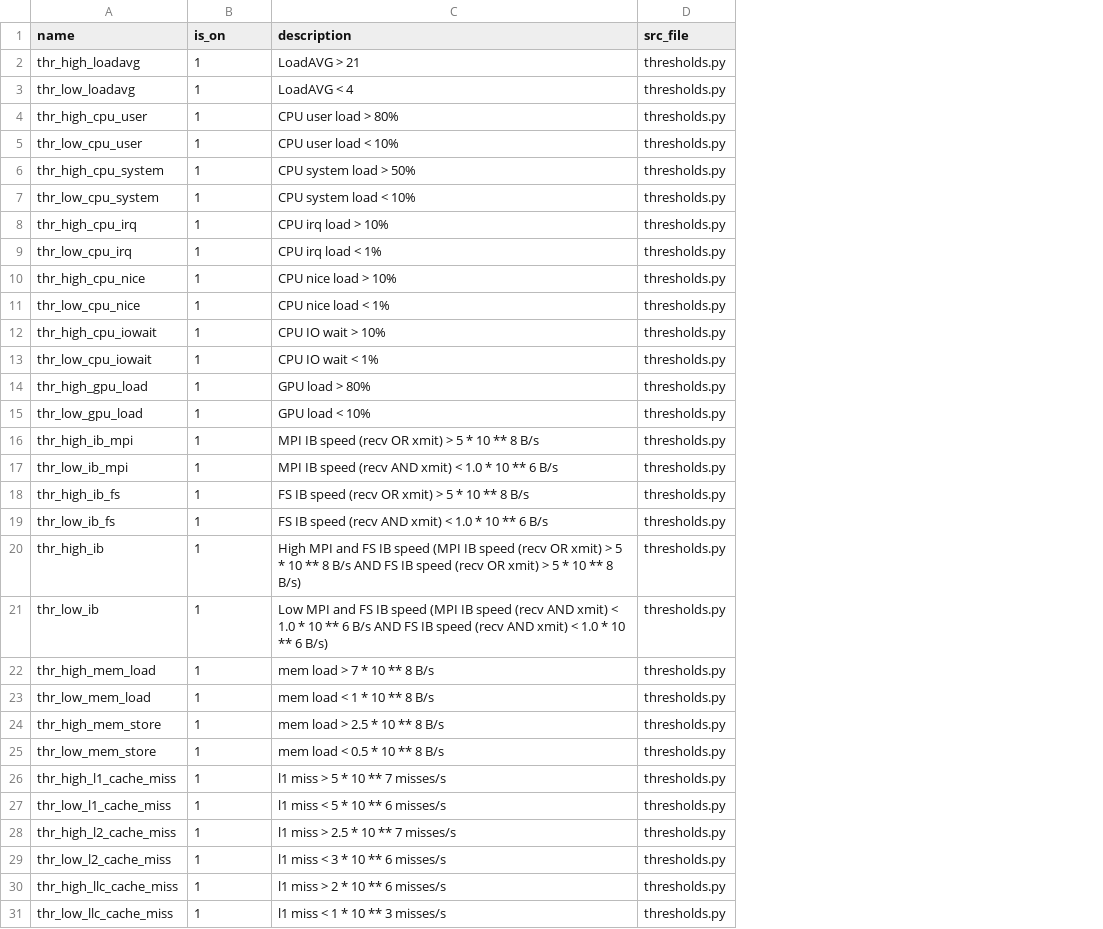
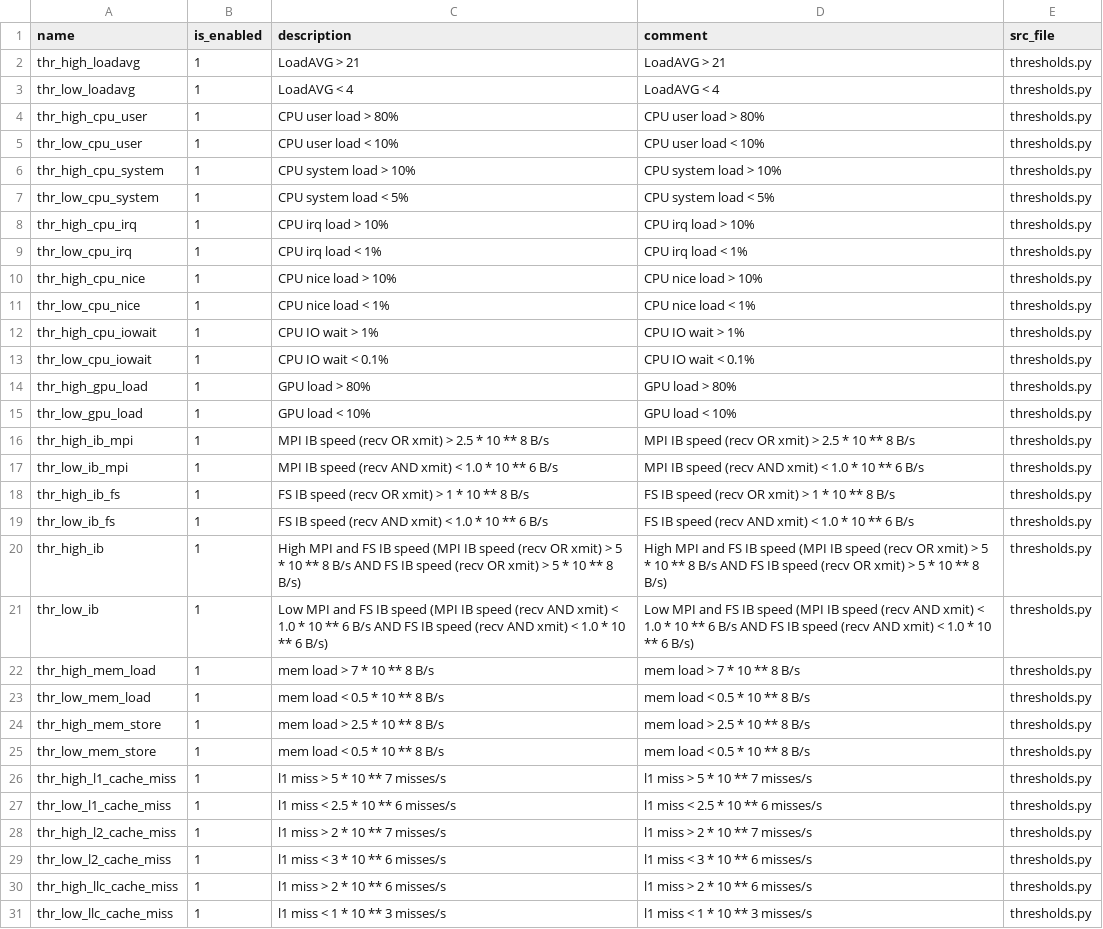
Before and after one commit to octoshell/octoshell-v2, a CSV file: engines/jobstat/config/thresholds.csv, drawn as a sheet; only a part is shown; the diff covers the shown part only; the diff names each change by its address in the sheet, - before the commit and + after, or states it on an @@ line.

Commit message:
feat(jobstat): update csv files and controller
update csv files with new rules, classes and thresholds
update controller for new columns in csv

```diff
--- a/engines/jobstat/config/thresholds.csv
+++ b/engines/jobstat/config/thresholds.csv
+column D (comment), rows 2-31: LoadAVG > 21 | LoadAVG < 4 | CPU user load > 80% | CPU user load < 10% | CPU system load > 10% | CPU system load < 5% | CPU irq load > 10% | CPU irq load < 1% | CPU nice load > 10% | CPU nice load < 1% | CPU IO wait > 1% | CPU IO wait < 0.1% | GPU load > 80% | GPU load < 10% | MPI IB speed (recv OR xmit) > 2.5 * 10 ** 8 B/s | MPI IB speed (recv AND xmit) < 1.0 * 10 ** 6 B/s | FS IB speed (recv OR xmit) > 1 * 10 ** 8 B/s | FS IB speed (recv AND xmit) < 1.0 * 10 ** 6 B/s | High MPI and FS IB speed (MPI IB speed (recv OR xmit) > 5 * 10 ** 8 B/s AND FS IB speed (recv OR xmit) > 5 * 10 ** 8 B/s) | Low MPI and FS IB speed (MPI IB speed (recv AND xmit) < 1.0 * 10 ** 6 B/s AND FS IB speed (recv AND xmit) < 1.0 * 10 ** 6 B/s) | mem load > 7 * 10 ** 8 B/s | mem load < 0.5 * 10 ** 8 B/s | mem load > 2.5 * 10 ** 8 B/s | mem load < 0.5 * 10 ** 8 B/s | l1 miss > 5 * 10 ** 7 misses/s | l1 miss < 2.5 * 10 ** 6 misses/s | l1 miss > 2 * 10 ** 7 misses/s | l1 miss < 3 * 10 ** 6 misses/s | l1 miss > 2 * 10 ** 6 misses/s | l1 miss < 1 * 10 ** 3 misses/s
-B1: is_on
+B1: is_enabled
-C6 (description): CPU system load > 50%
+C6 (description): CPU system load > 10%
-C7 (description): CPU system load < 10%
+C7 (description): CPU system load < 5%
-C12 (description): CPU IO wait > 10%
+C12 (description): CPU IO wait > 1%
-C13 (description): CPU IO wait < 1%
+C13 (description): CPU IO wait < 0.1%
-C16 (description): …xmit) > 5 * 10…
+C16 (description): …xmit) > 2.5 * 10…
-C18 (description): FS IB speed (recv OR xmit) > 5 * 10 ** 8 B/s
+C18 (description): FS IB speed (recv OR xmit) > 1 * 10 ** 8 B/s
-C23 (description): mem load < 1 * 10 ** 8 B/s
+C23 (description): mem load < 0.5 * 10 ** 8 B/s
-C27 (description): l1 miss < 5 * 10 ** 6 misses/s
+C27 (description): l1 miss < 2.5 * 10 ** 6 misses/s
-C28 (description): l1 miss > 2.5 * 10 ** 7 misses/s
+C28 (description): l1 miss > 2 * 10 ** 7 misses/s
```
Also changed, not shown: 2 added rows and 1 edited cell elsewhere in this file, engines/jobstat/config/classes.csv, engines/jobstat/config/rules.csv, 1 other file.
